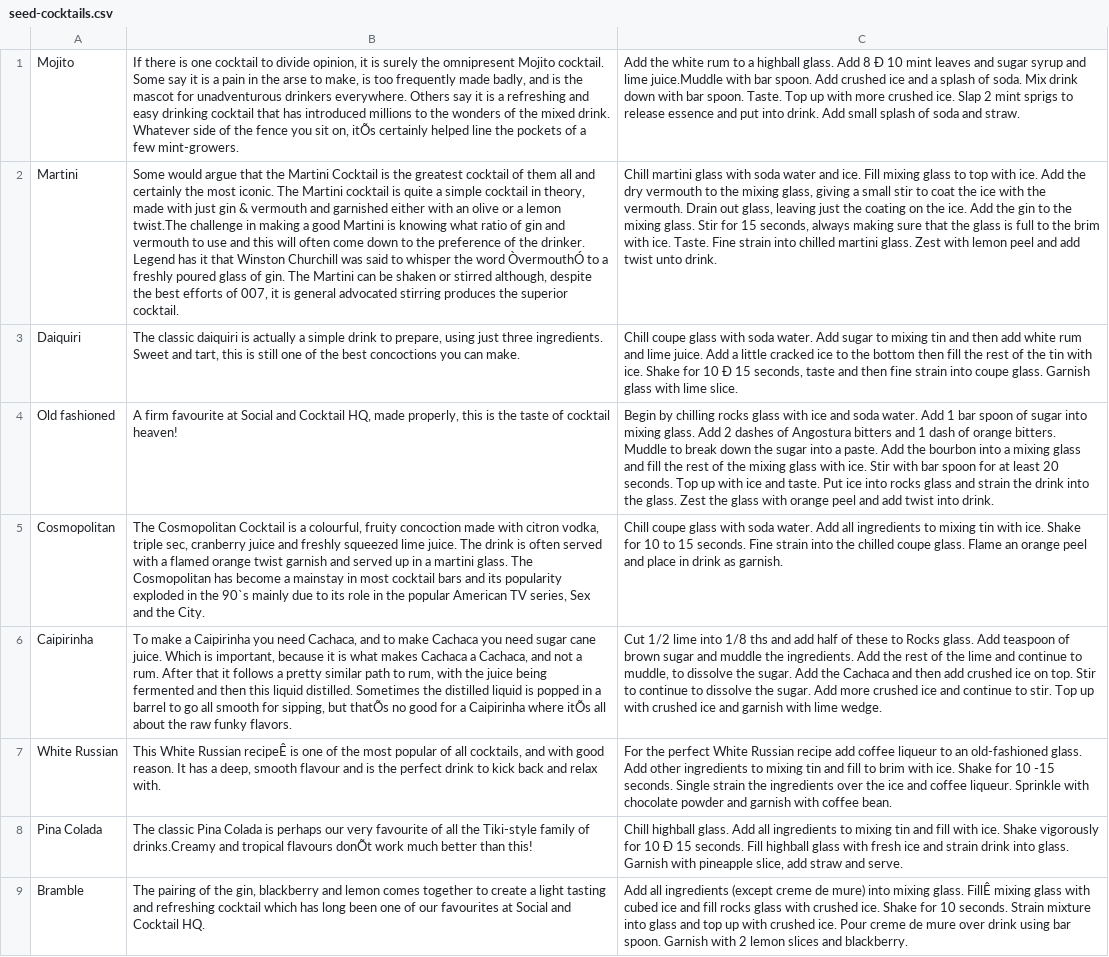
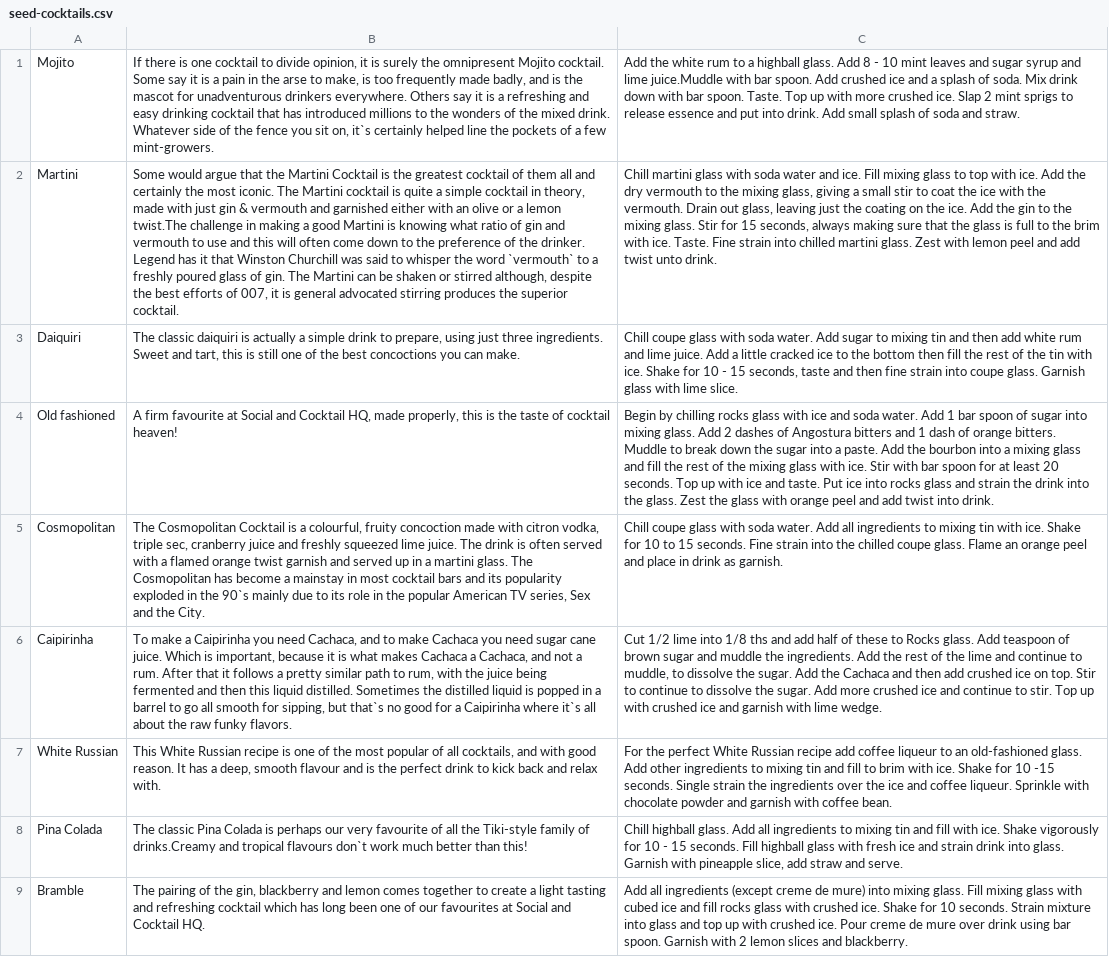
Before and after one commit to Tmarce30/cocktail-list, a CSV file: cocktail-list/db/csv/seed-cocktails.csv, drawn as a sheet; only a part is shown; the diff covers the shown part only; the diff names each change by its address in the sheet, - before the commit and + after, or states it on an @@ line.

```diff
--- a/cocktail-list/db/csv/seed-cocktails.csv
+++ b/cocktail-list/db/csv/seed-cocktails.csv
-B1: …sit on, itÕs certainly helped…
+B1: …sit on, it`s certainly helped…
-C1: …Add 8 Ð 10 mint…
+C1: …Add 8 - 10 mint…
-B2: …the word ÒvermouthÓ to a…
+B2: …the word `vermouth` to a…
-C3: …for 10 Ð 15 seconds,…
+C3: …for 10 - 15 seconds,…
-B6: …sipping, but thatÕs no good for a Caipirinha where itÕs all about…
+B6: …sipping, but that`s no good for a Caipirinha where it`s all about…
-B7: …White Russian recipeÊ is one…
+B7: …White Russian recipe is one…
-B8: …tropical flavours donÕt work much…
+B8: …tropical flavours don`t work much…
-C8: …for 10 Ð 15 seconds.…
+C8: …for 10 - 15 seconds.…
-C9: …mixing glass. FillÊ mixing glass…
+C9: …mixing glass. Fill mixing glass…
```
Also changed, not shown: 23 edited cells elsewhere in this file.
